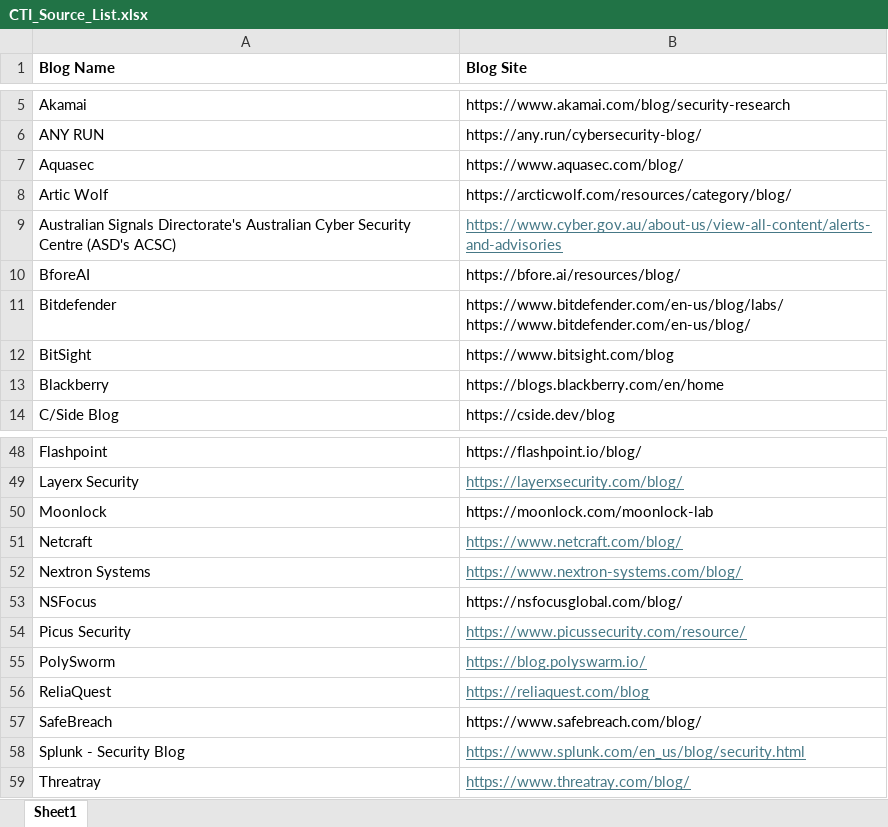
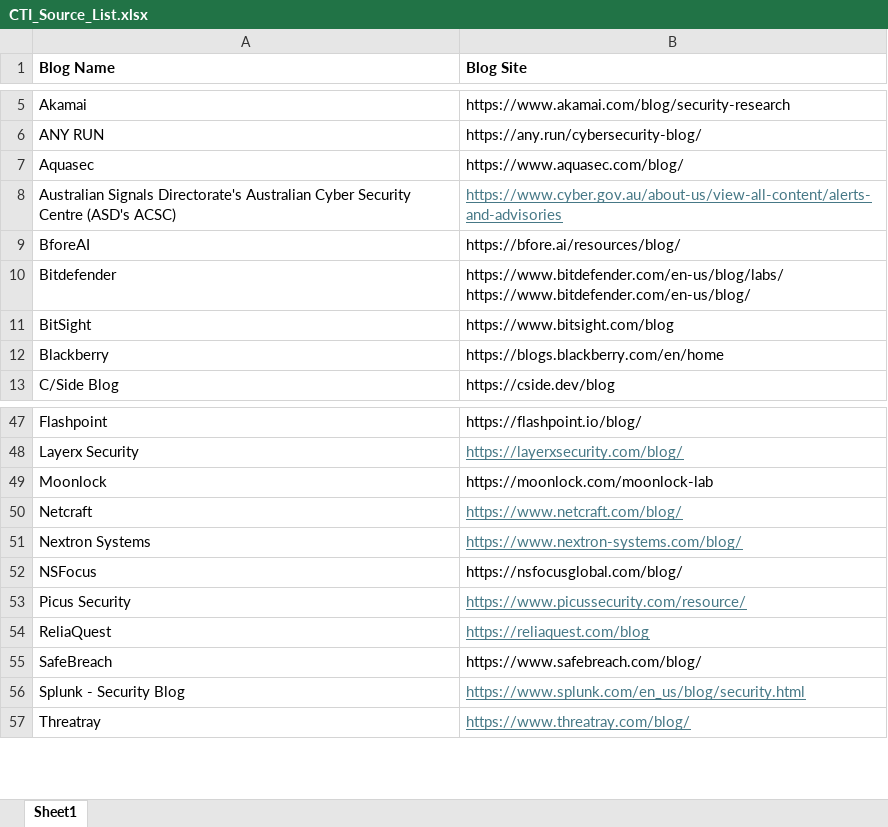
Before and after one commit to Aveek06/cti-monitor, an Excel workbook: CTI_Source_List.xlsx, sheet Sheet1, drawn as a sheet; only a part is shown, gaps mark what is left out; values as stored, in another font and other column widths than the file's, no borders; conditional formats not drawn; the diff names each change by its address in the sheet, - before the commit and + after, or states it on an @@ line.

```diff
--- a/CTI_Source_List.xlsx (sheet Sheet1)
+++ b/CTI_Source_List.xlsx (sheet Sheet1)
-row 8: Artic Wolf | https://arcticwolf.com/resources/category/blog/
-row 55: PolySworm | https://blog.polyswarm.io/
```
Also changed, not shown: 1 other file.
